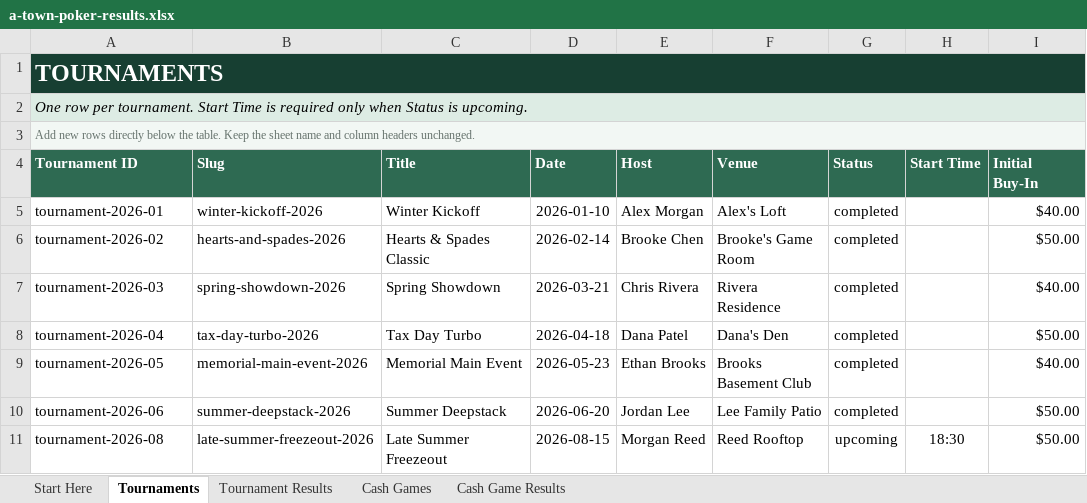
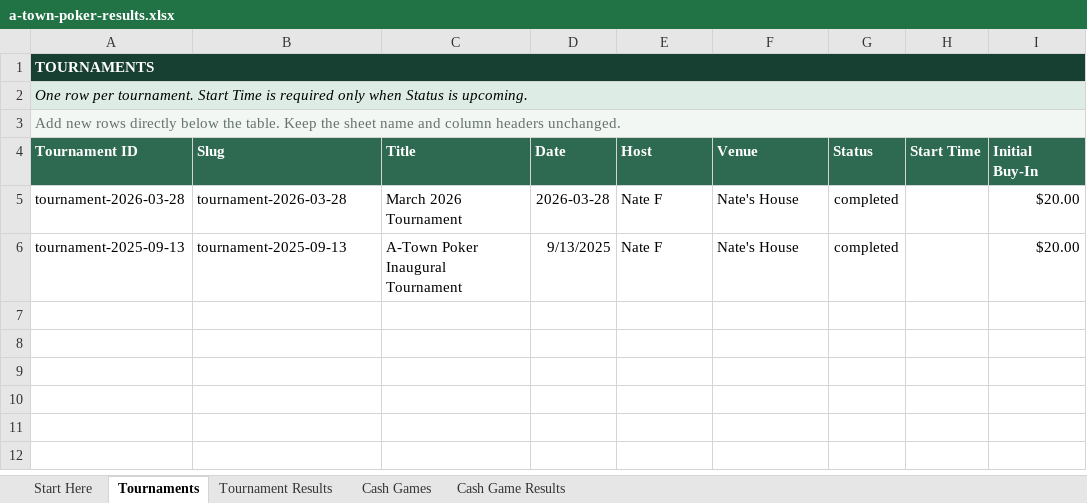
Before and after one commit to matthewoliver01/a-town-poker-site, an Excel workbook: data/source/a-town-poker-results.xlsx, sheet Tournaments, drawn as a sheet; values as stored, in another font and other column widths than the file's, no borders; conditional formats and table styles not drawn; removed rows and columns are numbered as before the commit, all else as after; the diff names each change by its address in the sheet, - before the commit and + after, or states it on an @@ line.

```diff
--- a/data/source/a-town-poker-results.xlsx (sheet Tournaments)
+++ b/data/source/a-town-poker-results.xlsx (sheet Tournaments)
@@ A1 text size: smaller @@
@@ A3 text size: larger @@
-row 5: tournament-2026-01 | winter-kickoff-2026 | Winter Kickoff | 2026-01-10 | Alex Morgan | Alex's Loft | completed |  | $40.00
-row 6: tournament-2026-02 | hearts-and-spades-2026 | Hearts & Spades Classic | 2026-02-14 | Brooke Chen | Brooke's Game Room | completed |  | $50.00
-row 7: tournament-2026-03 | spring-showdown-2026 | Spring Showdown | 2026-03-21 | Chris Rivera | Rivera Residence | completed |  | $40.00
-row 8: tournament-2026-04 | tax-day-turbo-2026 | Tax Day Turbo | 2026-04-18 | Dana Patel | Dana's Den | completed |  | $50.00
-row 9: tournament-2026-05 | memorial-main-event-2026 | Memorial Main Event | 2026-05-23 | Ethan Brooks | Brooks Basement Club | completed |  | $40.00
-row 10: tournament-2026-06 | summer-deepstack-2026 | Summer Deepstack | 2026-06-20 | Jordan Lee | Lee Family Patio | completed |  | $50.00
-row 11: tournament-2026-08 | late-summer-freezeout-2026 | Late Summer Freezeout | 2026-08-15 | Morgan Reed | Reed Rooftop | upcoming | 18:30 | $50.00
+row 5: tournament-2026-03-28 | tournament-2026-03-28 | March 2026 Tournament | 2026-03-28 | Nate F | Nate's House | completed |  | $20.00
+row 6: tournament-2025-09-13 | tournament-2025-09-13 | A-Town Poker Inaugural Tournament | 9/13/2025 | Nate F | Nate's House | completed |  | $20.00
```
Also changed, not shown: sheet Tournament Results, sheet Cash Game Results, sheet Start Here, sheet Cash Games, 9 other files.
